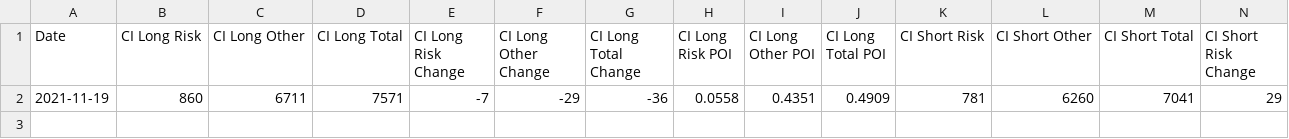
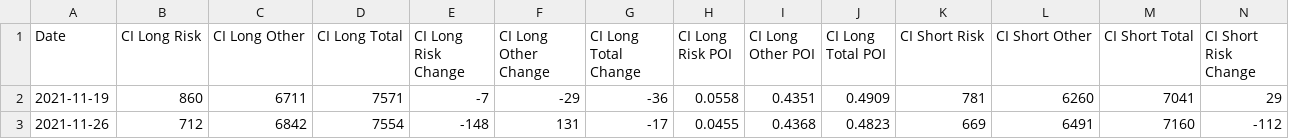
Before and after one commit to harish5p/LME_COTR, a CSV file: Tin_LME.csv, drawn as a sheet; only a part is shown; rows hold the shown columns only; the diff names each change by its address in the sheet, - before the commit and + after, or states it on an @@ line.

```diff
--- a/Tin_LME.csv
+++ b/Tin_LME.csv
+row 3: 2021-11-26 | 712 | 6842 | 7554 | -148 | 131 | -17 | 0.0455 | 0.4368 | 0.4823 | 669 | 6491 | 7160 | -112
```
Also changed, not shown: Aluminium_LME.csv, Copper_LME.csv, 3 other files.
